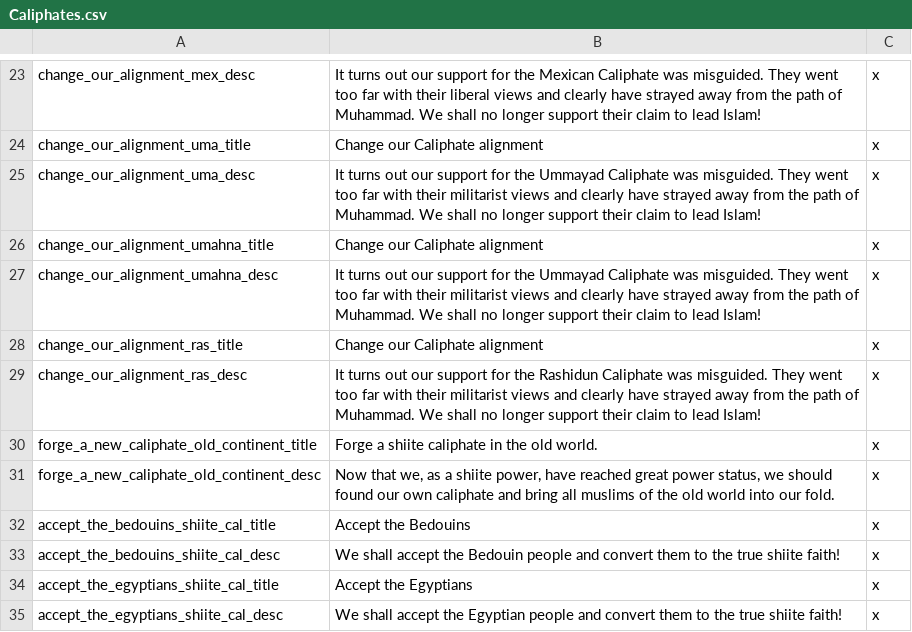
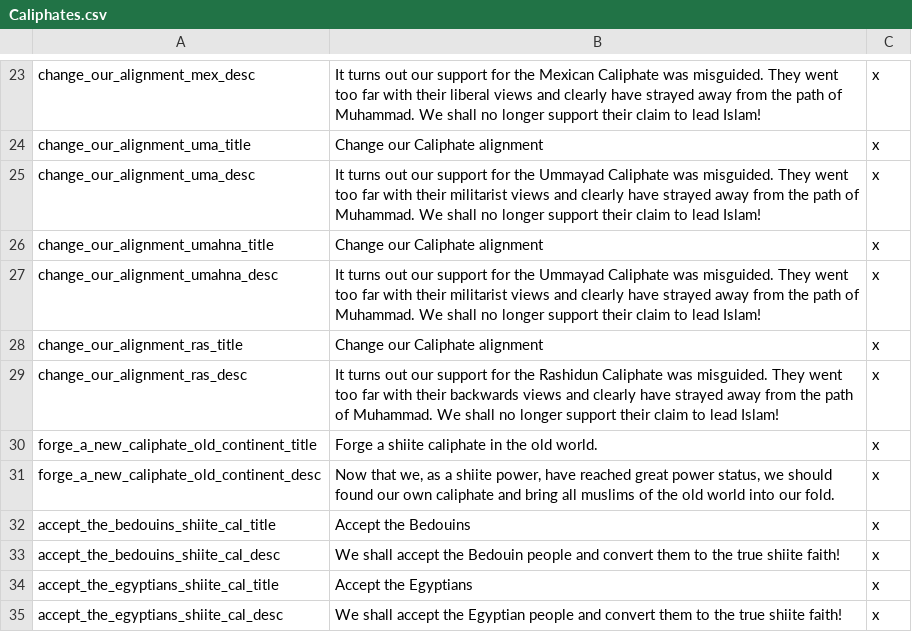
Before and after one commit to Rainbow-Goat/Fall-of-Genghis, a CSV file: Fall of Genghis/localisation/Caliphates.csv, drawn as a sheet; only a part is shown, gaps mark what is left out.

Commit message:
Fixed Typo

```diff
--- a/Fall of Genghis/localisation/Caliphates.csv
+++ b/Fall of Genghis/localisation/Caliphates.csv
@@ -28,3 +28,3 @@ change_our_alignment_umahna_desc;It turns out our support for the Ummayad Caliph
 change_our_alignment_ras_title;Change our Caliphate alignment;x;
-change_our_alignment_ras_desc;It turns out our support for the Rashidun Caliphate was misguided. They went too far with their militarist views and clearly have strayed away from the path of Muhammad. We shall no longer support their claim to lead Islam!;x;
+change_our_alignment_ras_desc;It turns out our support for the Rashidun Caliphate was misguided. They went too far with their backwards views and clearly have strayed away from the path of Muhammad. We shall no longer support their claim to lead Islam!;x;
 forge_a_new_caliphate_old_continent_title;Forge a shiite caliphate in the old world.;x;
```
